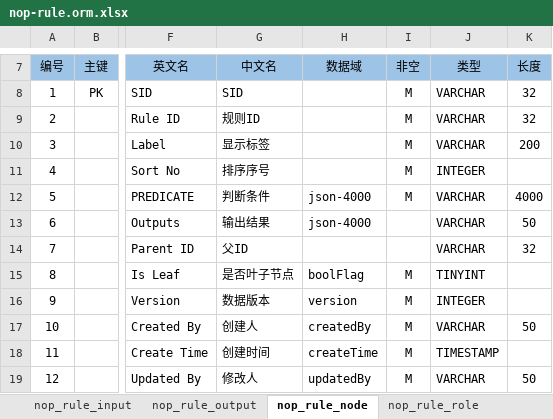
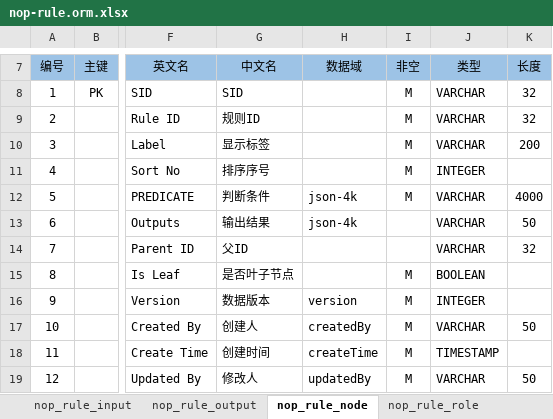
Before and after one commit to entropy-cloud/nop-entropy, an Excel workbook: nop-rule/model/nop-rule.orm.xlsx, sheet nop_rule_node, drawn as a sheet; only a part is shown, gaps mark what is left out; values as stored, in another font and other column widths than the file's, no borders; the diff names each change by its address in the sheet, - before the commit and + after, or states it on an @@ line.

```diff
--- a/nop-rule/model/nop-rule.orm.xlsx (sheet nop_rule_node)
+++ b/nop-rule/model/nop-rule.orm.xlsx (sheet nop_rule_node)
-H12:H13 (数据域): json-4000
+H12:H13 (数据域): json-4k
-H15 (数据域): boolFlag
+H15 (数据域): (empty)
-J15 (类型): TINYINT
+J15 (类型): BOOLEAN
```
Also changed, not shown: sheet nop_rule_output, sheet nop_rule_input, sheet 域定义, 35 other files.
